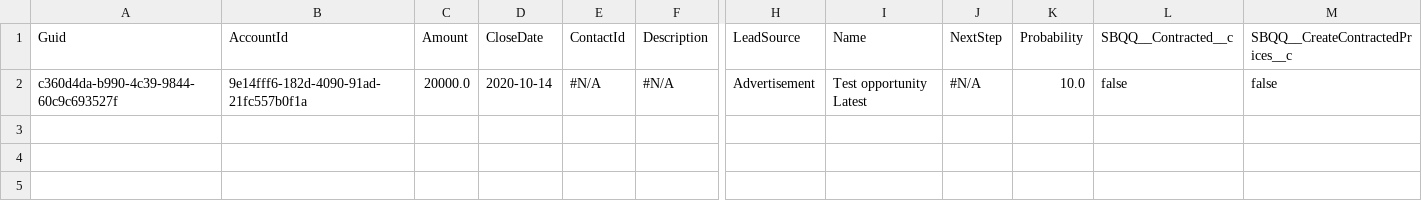
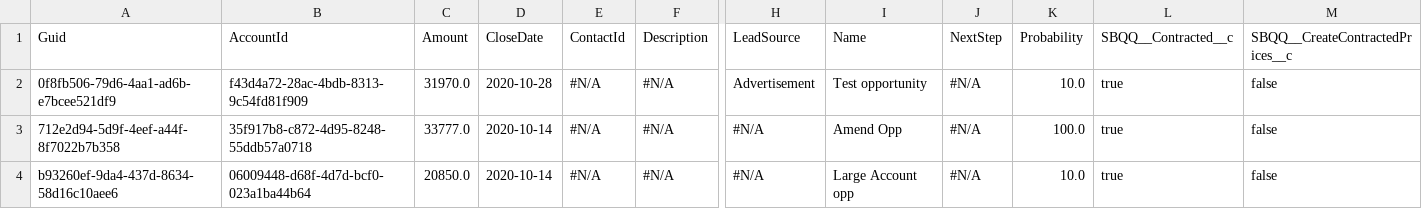
Before and after one commit to prodlytestuser/CPQTest9, a CSV file: Opportunity.csv, drawn as a sheet; only a part is shown, gaps mark what is left out; rows hold the shown columns only; the diff names each change by its address in the sheet, - before the commit and + after, or states it on an @@ line.

```diff
--- a/Opportunity.csv
+++ b/Opportunity.csv
-A2 (Guid): c360d4da-b990-4c39-9844-60c9c693527f
+A2 (Guid): 0f8fb506-79d6-4aa1-ad6b-e7bcee521df9
-B2 (AccountId): 9e14fff6-182d-4090-91ad-21fc557b0f1a
+B2 (AccountId): f43d4a72-28ac-4bdb-8313-9c54fd81f909
-C2 (Amount): 20000.0
+C2 (Amount): 31970.0
-D2 (CloseDate): 2020-10-14
+D2 (CloseDate): 2020-10-28
-I2 (Name): Test opportunity Latest
+I2 (Name): Test opportunity
-L2 (SBQQ__Contracted__c): false
+L2 (SBQQ__Contracted__c): true
+row 3: 712e2d94-5d9f-4eef-a44f-8f7022b7b358 | 35f917b8-c872-4d95-8248-55ddb57a0718 | 33777.0 | 2020-10-14 | #N/A | #N/A | #N/A | Amend Opp | #N/A | 100.0 | true | false
+row 4: b93260ef-9da4-437d-8634-58d16c10aee6 | 06009448-d68f-4d7d-bcf0-023a1ba44b64 | 20850.0 | 2020-10-14 | #N/A | #N/A | #N/A | Large Account opp | #N/A | 10.0 | true | false
```
Also changed, not shown: Account.csv, Asset.csv, 3 other files.
